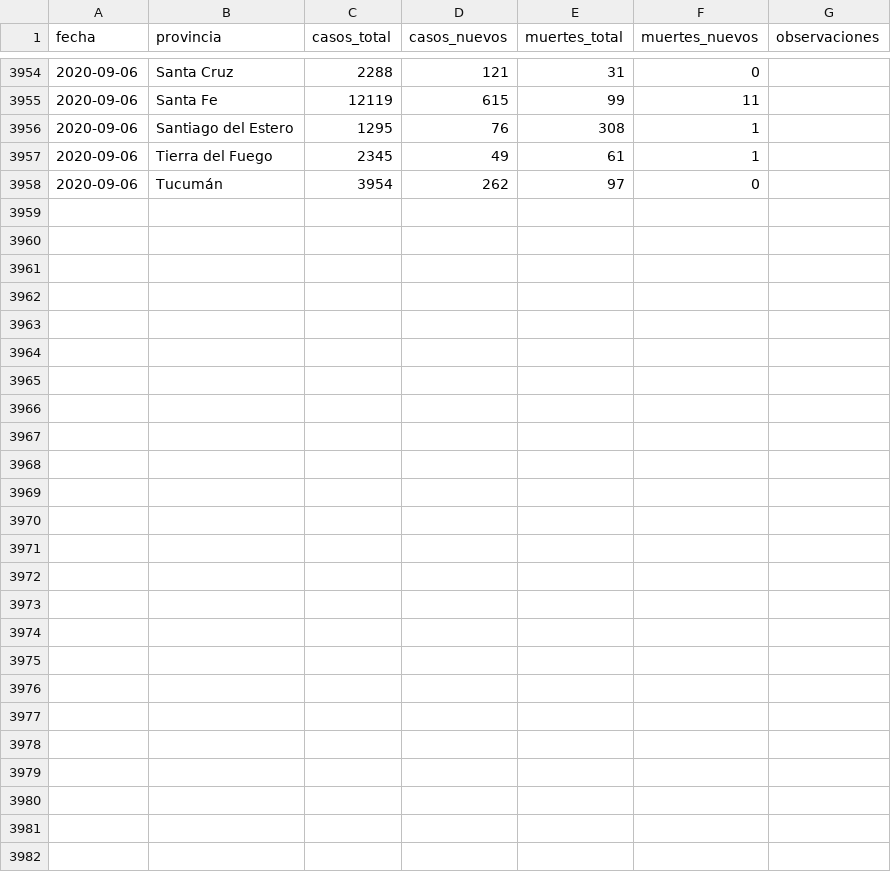
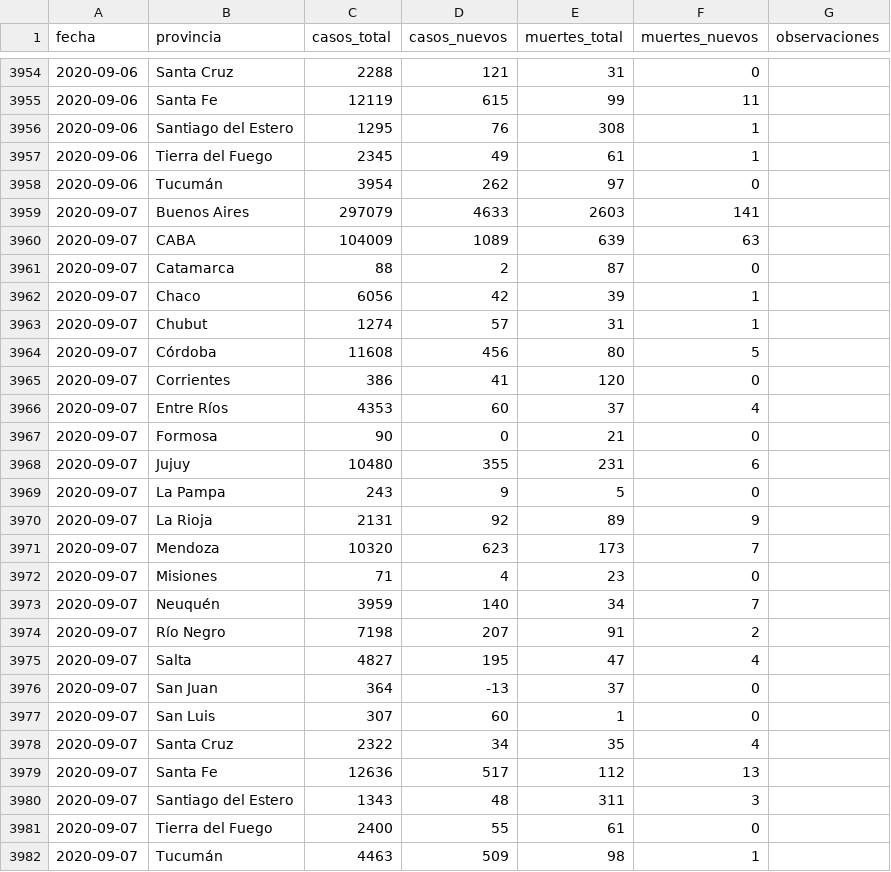
Before and after one commit to lucia15/Database-Covid19-Argentina, a CSV file: Argentina-covid19-por-provincia.csv, drawn as a sheet; only a part is shown, gaps mark what is left out.

```diff
--- a/Argentina-covid19-por-provincia.csv
+++ b/Argentina-covid19-por-provincia.csv
@@ -3958 +3958,25 @@ fecha,provincia,casos_total,casos_nuevos,muertes_total,muertes_nuevos,observacio
 2020-09-06,Tucumán,3954,262,97,0,
+2020-09-07,Buenos Aires,297079,4633,2603,141,
+2020-09-07,CABA,104009,1089,639,63,
+2020-09-07,Catamarca,88,2,87,0,
+2020-09-07,Chaco,6056,42,39,1,
+2020-09-07,Chubut,1274,57,31,1,
+2020-09-07,Córdoba,11608,456,80,5,
+2020-09-07,Corrientes,386,41,120,0,
+2020-09-07,Entre Ríos,4353,60,37,4,
+2020-09-07,Formosa,90,0,21,0,
+2020-09-07,Jujuy,10480,355,231,6,
+2020-09-07,La Pampa,243,9,5,0,
+2020-09-07,La Rioja,2131,92,89,9,
+2020-09-07,Mendoza,10320,623,173,7,
+2020-09-07,Misiones,71,4,23,0,
+2020-09-07,Neuquén,3959,140,34,7,
+2020-09-07,Río Negro,7198,207,91,2,
+2020-09-07,Salta,4827,195,47,4,
+2020-09-07,San Juan,364,-13,37,0,
+2020-09-07,San Luis,307,60,1,0,
+2020-09-07,Santa Cruz,2322,34,35,4,
+2020-09-07,Santa Fe,12636,517,112,13,
+2020-09-07,Santiago del Estero,1343,48,311,3,
+2020-09-07,Tierra del Fuego,2400,55,61,0,
+2020-09-07,Tucumán,4463,509,98,1,
```
Also changed, not shown: Argentina-covid19.csv, 1 other file.
